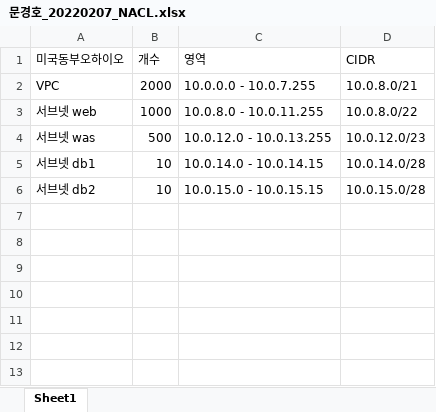
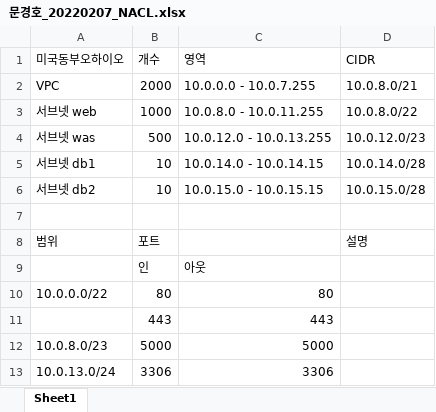
Before and after one commit to moonkyungho/20220207, an Excel workbook: 문경호_20220207_NACL.xlsx, sheet Sheet1, drawn as a sheet; values as stored, in another font and other column widths than the file's, no borders; the diff names each change by its address in the sheet, - before the commit and + after, or states it on an @@ line.

Commit message:
Add files via upload

```diff
--- a/문경호_20220207_NACL.xlsx (sheet Sheet1)
+++ b/문경호_20220207_NACL.xlsx (sheet Sheet1)
+row 7: (empty)
+row 8: 범위 | 포트 |  | 설명
+row 9:  | 인 | 아웃
+row 10: 10.0.0.0/22 | 80 | 80
+row 11:  | 443 | 443
+row 12: 10.0.8.0/23 | 5000 | 5000
+row 13: 10.0.13.0/24 | 3306 | 3306
```
